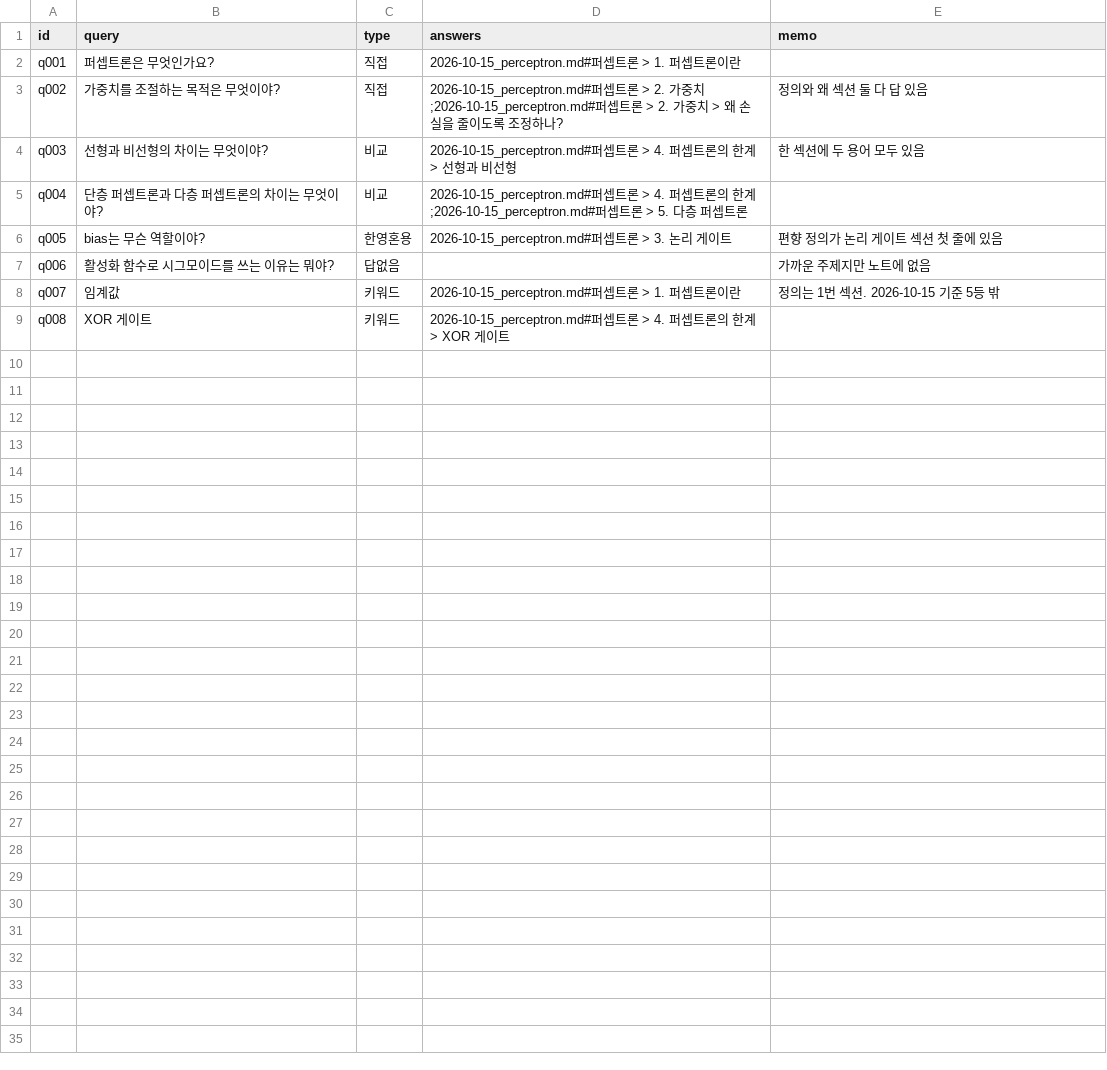
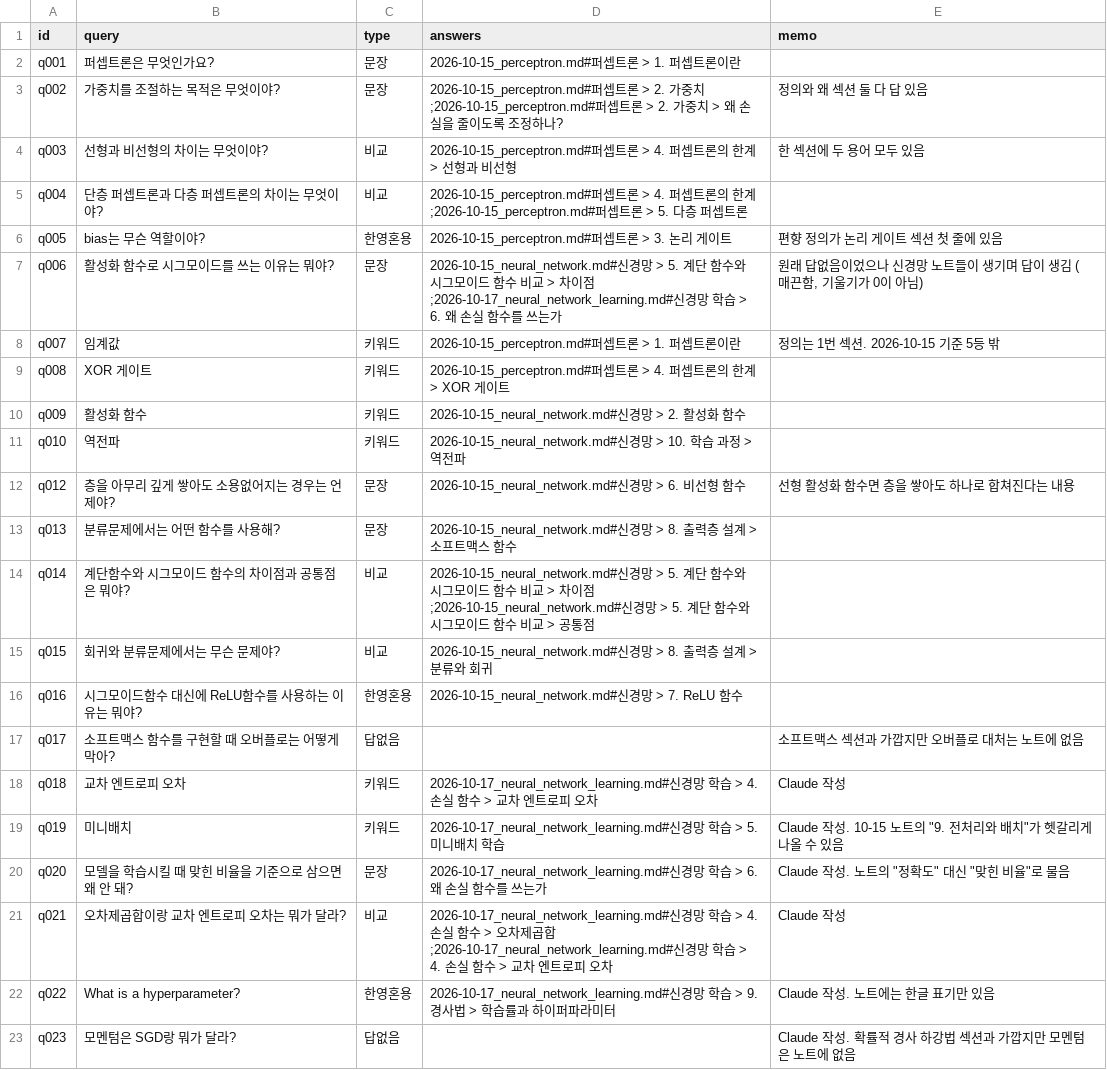
Before and after one commit to woolnd/chagok, a CSV file: eval/retrieval.csv, drawn as a sheet.

```diff
--- a/eval/retrieval.csv
+++ b/eval/retrieval.csv
@@ -1,4 +1,4 @@
 id,query,type,answers,memo
-q001,퍼셉트론은 무엇인가요?,직접,2026-10-15_perceptron.md#퍼셉트론 > 1. 퍼셉트론이란,
-q002,가중치를 조절하는 목적은 무엇이야?,직접,2026-10-15_perceptron.md#퍼셉트론 > 2. 가중치;2026-10-15_perceptron.md#퍼셉트론 > 2. 가중치 > 왜 손실을 줄이도록 조정하나?,정의와 왜 섹션 둘 다 답 있음
+q001,퍼셉트론은 무엇인가요?,문장,2026-10-15_perceptron.md#퍼셉트론 > 1. 퍼셉트론이란,
+q002,가중치를 조절하는 목적은 무엇이야?,문장,2026-10-15_perceptron.md#퍼셉트론 > 2. 가중치;2026-10-15_perceptron.md#퍼셉트론 > 2. 가중치 > 왜 손실을 줄이도록 조정하나?,정의와 왜 섹션 둘 다 답 있음
 q003,선형과 비선형의 차이는 무엇이야?,비교,2026-10-15_perceptron.md#퍼셉트론 > 4. 퍼셉트론의 한계 > 선형과 비선형,한 섹션에 두 용어 모두 있음
@@ -6,4 +6,18 @@ q004,단층 퍼셉트론과 다층 퍼셉트론의 차이는 무엇이야?,비
 q005,bias는 무슨 역할이야?,한영혼용,2026-10-15_perceptron.md#퍼셉트론 > 3. 논리 게이트,편향 정의가 논리 게이트 섹션 첫 줄에 있음
-q006,활성화 함수로 시그모이드를 쓰는 이유는 뭐야?,답없음,,가까운 주제지만 노트에 없음
+q006,활성화 함수로 시그모이드를 쓰는 이유는 뭐야?,문장,2026-10-15_neural_network.md#신경망 > 5. 계단 함수와 시그모이드 함수 비교 > 차이점;2026-10-17_neural_network_learning.md#신경망 학습 > 6. 왜 손실 함수를 쓰는가,"원래 답없음이었으나 신경망 노트들이 생기며 답이 생김 (매끈함, 기울기가 0이 아님)"
 q007,임계값,키워드,2026-10-15_perceptron.md#퍼셉트론 > 1. 퍼셉트론이란,정의는 1번 섹션. 2026-10-15 기준 5등 밖
 q008,XOR 게이트,키워드,2026-10-15_perceptron.md#퍼셉트론 > 4. 퍼셉트론의 한계 > XOR 게이트,
+q009,활성화 함수,키워드,2026-10-15_neural_network.md#신경망 > 2. 활성화 함수,
+q010,역전파,키워드,2026-10-15_neural_network.md#신경망 > 10. 학습 과정 > 역전파,
+q012,층을 아무리 깊게 쌓아도 소용없어지는 경우는 언제야?,문장,2026-10-15_neural_network.md#신경망 > 6. 비선형 함수,선형 활성화 함수면 층을 쌓아도 하나로 합쳐진다는 내용
+q013,분류문제에서는 어떤 함수를 사용해?,문장,2026-10-15_neural_network.md#신경망 > 8. 출력층 설계 > 소프트맥스 함수,
+q014,계단함수와 시그모이드 함수의 차이점과 공통점은 뭐야?,비교,2026-10-15_neural_network.md#신경망 > 5. 계단 함수와 시그모이드 함수 비교 > 차이점;2026-10-15_neural_network.md#신경망 > 5. 계단 함수와 시그모이드 함수 비교 > 공통점,
+q015,회귀와 분류문제에서는 무슨 문제야?,비교,2026-10-15_neural_network.md#신경망 > 8. 출력층 설계 > 분류와 회귀,
+q016,시그모이드함수 대신에 ReLU함수를 사용하는 이유는 뭐야?,한영혼용,2026-10-15_neural_network.md#신경망 > 7. ReLU 함수,
+q017,소프트맥스 함수를 구현할 때 오버플로는 어떻게 막아?,답없음,,소프트맥스 섹션과 가깝지만 오버플로 대처는 노트에 없음
+q018,교차 엔트로피 오차,키워드,2026-10-17_neural_network_learning.md#신경망 학습 > 4. 손실 함수 > 교차 엔트로피 오차,Claude 작성
+q019,미니배치,키워드,2026-10-17_neural_network_learning.md#신경망 학습 > 5. 미니배치 학습,"Claude 작성. 10-15 노트의 ""9. 전처리와 배치""가 헷갈리게 나올 수 있음"
+q020,모델을 학습시킬 때 맞힌 비율을 기준으로 삼으면 왜 안 돼?,문장,2026-10-17_neural_network_learning.md#신경망 학습 > 6. 왜 손실 함수를 쓰는가,"Claude 작성. 노트의 ""정확도"" 대신 ""맞힌 비율""로 물음"
+q021,오차제곱합이랑 교차 엔트로피 오차는 뭐가 달라?,비교,2026-10-17_neural_network_learning.md#신경망 학습 > 4. 손실 함수 > 오차제곱합;2026-10-17_neural_network_learning.md#신경망 학습 > 4. 손실 함수 > 교차 엔트로피 오차,Claude 작성
+q022,What is a hyperparameter?,한영혼용,2026-10-17_neural_network_learning.md#신경망 학습 > 9. 경사법 > 학습률과 하이퍼파라미터,Claude 작성. 노트에는 한글 표기만 있음
+q023,모멘텀은 SGD랑 뭐가 달라?,답없음,,Claude 작성. 확률적 경사 하강법 섹션과 가깝지만 모멘텀은 노트에 없음
```
Also changed, not shown: 2 other files.
